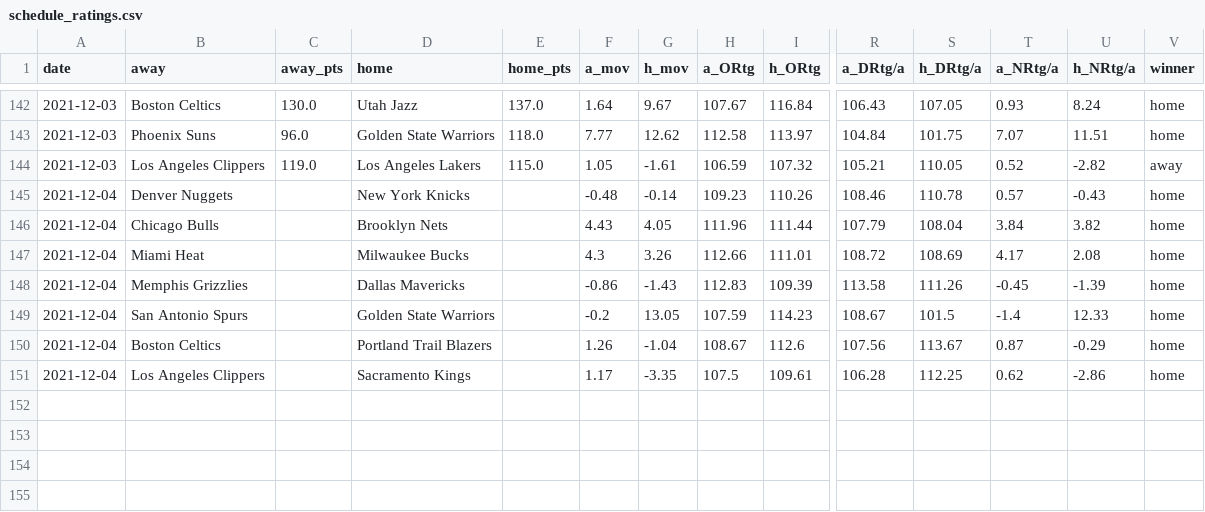
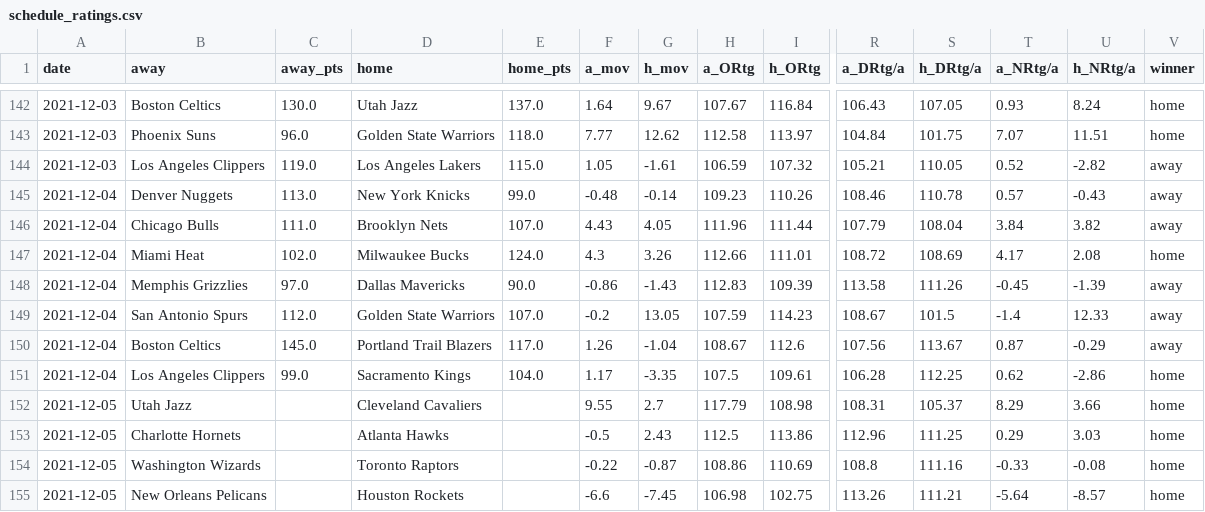
Before and after one commit to mayala1925/NBA_Scraping, a CSV file: nba_scrapping_data/schedule_ratings.csv, drawn as a sheet; only a part is shown, gaps mark what is left out; rows hold the shown columns only; the diff names each change by its address in the sheet, - before the commit and + after, or states it on an @@ line.

Commit message:
Added ratings for 2021/12/5

```diff
--- a/nba_scrapping_data/schedule_ratings.csv
+++ b/nba_scrapping_data/schedule_ratings.csv
-C145 (away_pts): (empty)
+C145 (away_pts): 113.0
-E145 (home_pts): (empty)
+E145 (home_pts): 99.0
-V145:V146 (winner): home
+V145:V146 (winner): away
-C146 (away_pts): (empty)
+C146 (away_pts): 111.0
-E146 (home_pts): (empty)
+E146 (home_pts): 107.0
-C147 (away_pts): (empty)
+C147 (away_pts): 102.0
-E147 (home_pts): (empty)
+E147 (home_pts): 124.0
-C148 (away_pts): (empty)
+C148 (away_pts): 97.0
-E148 (home_pts): (empty)
+E148 (home_pts): 90.0
-V148:V150 (winner): home
+V148:V150 (winner): away
-C149 (away_pts): (empty)
+C149 (away_pts): 112.0
-E149 (home_pts): (empty)
+E149 (home_pts): 107.0
-C150 (away_pts): (empty)
+C150 (away_pts): 145.0
-E150 (home_pts): (empty)
+E150 (home_pts): 117.0
-C151 (away_pts): (empty)
+C151 (away_pts): 99.0
-E151 (home_pts): (empty)
+E151 (home_pts): 104.0
+row 152: 2021-12-05 | Utah Jazz |  | Cleveland Cavaliers |  | 9.55 | 2.7 | 117.79 | 108.98 | 108.31 | 105.37 | 8.29 | 3.66 | home
+row 153: 2021-12-05 | Charlotte Hornets |  | Atlanta Hawks |  | -0.5 | 2.43 | 112.5 | 113.86 | 112.96 | 111.25 | 0.29 | 3.03 | home
+row 154: 2021-12-05 | Washington Wizards |  | Toronto Raptors |  | -0.22 | -0.87 | 108.86 | 110.69 | 108.8 | 111.16 | -0.33 | -0.08 | home
+row 155: 2021-12-05 | New Orleans Pelicans |  | Houston Rockets |  | -6.6 | -7.45 | 106.98 | 102.75 | 113.26 | 111.21 | -5.64 | -8.57 | home
```
Also changed, not shown: nba_scrapping_data/nba_schedule.csv, 2 other files.
